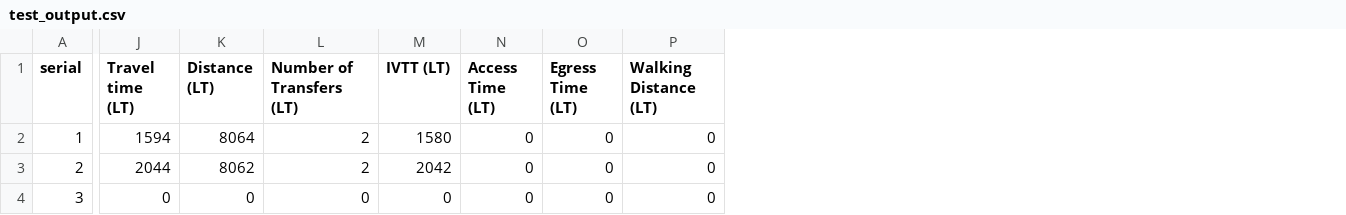
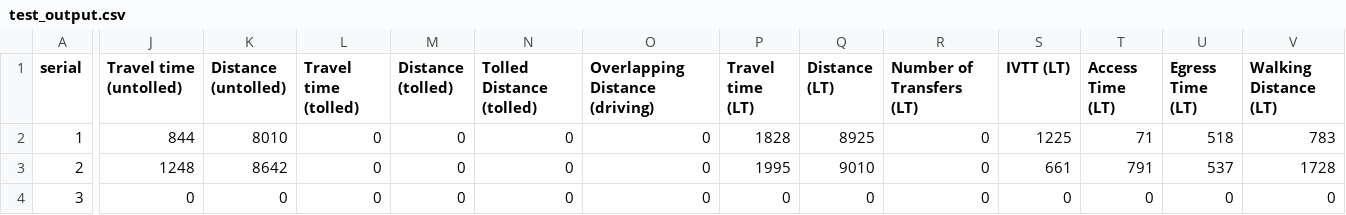
Before and after one commit to iyinoluwamt/CIEG-104, a CSV file: data/test_output.csv, drawn as a sheet; only a part is shown, gaps mark what is left out; addresses are those after the commit; the diff covers the shown part only; the diff names each change by its address in the sheet, - before the commit and + after, or states it on an @@ line.

Commit message:
Fixed output.

```diff
--- a/data/test_output.csv
+++ b/data/test_output.csv
+column J (Travel time (untolled)), rows 2-4: 844 | 1248 | 0
+column K (Distance (untolled)), rows 2-4: 8010 | 8642 | 0
+column L (Travel time (tolled)), rows 2-4: all 0
+column M (Distance (tolled)), rows 2-4: all 0
+column N (Tolled Distance (tolled)), rows 2-4: all 0
+column O (Overlapping Distance (driving)), rows 2-4: all 0
-P2 (Travel time (LT)): 1594
+P2 (Travel time (LT)): 1828
-Q2 (Distance (LT)): 8064
+Q2 (Distance (LT)): 8925
-R2:R3 (Number of Transfers (LT)): 2
+R2:R3 (Number of Transfers (LT)): 0
-S2 (IVTT (LT)): 1580
+S2 (IVTT (LT)): 1225
-T2 (Access Time (LT)): 0
+T2 (Access Time (LT)): 71
-U2 (Egress Time (LT)): 0
+U2 (Egress Time (LT)): 518
-V2 (Walking Distance (LT)): 0
+V2 (Walking Distance (LT)): 783
-P3 (Travel time (LT)): 2044
+P3 (Travel time (LT)): 1995
-Q3 (Distance (LT)): 8062
+Q3 (Distance (LT)): 9010
-S3 (IVTT (LT)): 2042
+S3 (IVTT (LT)): 661
-T3 (Access Time (LT)): 0
+T3 (Access Time (LT)): 791
-U3 (Egress Time (LT)): 0
+U3 (Egress Time (LT)): 537
-V3 (Walking Distance (LT)): 0
+V3 (Walking Distance (LT)): 1728
```
Also changed, not shown: 97 edited cells elsewhere in this file, 4 other files.
